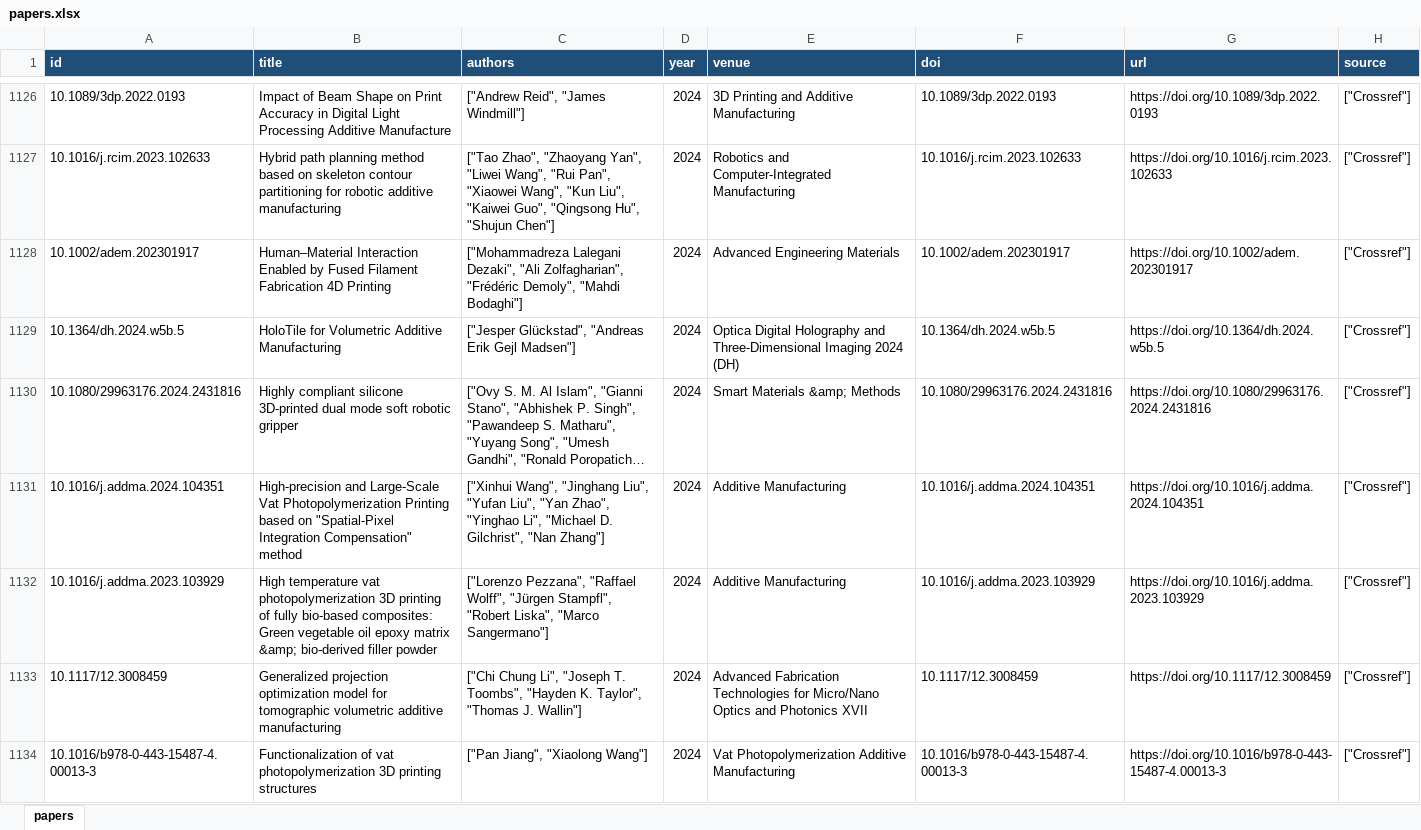
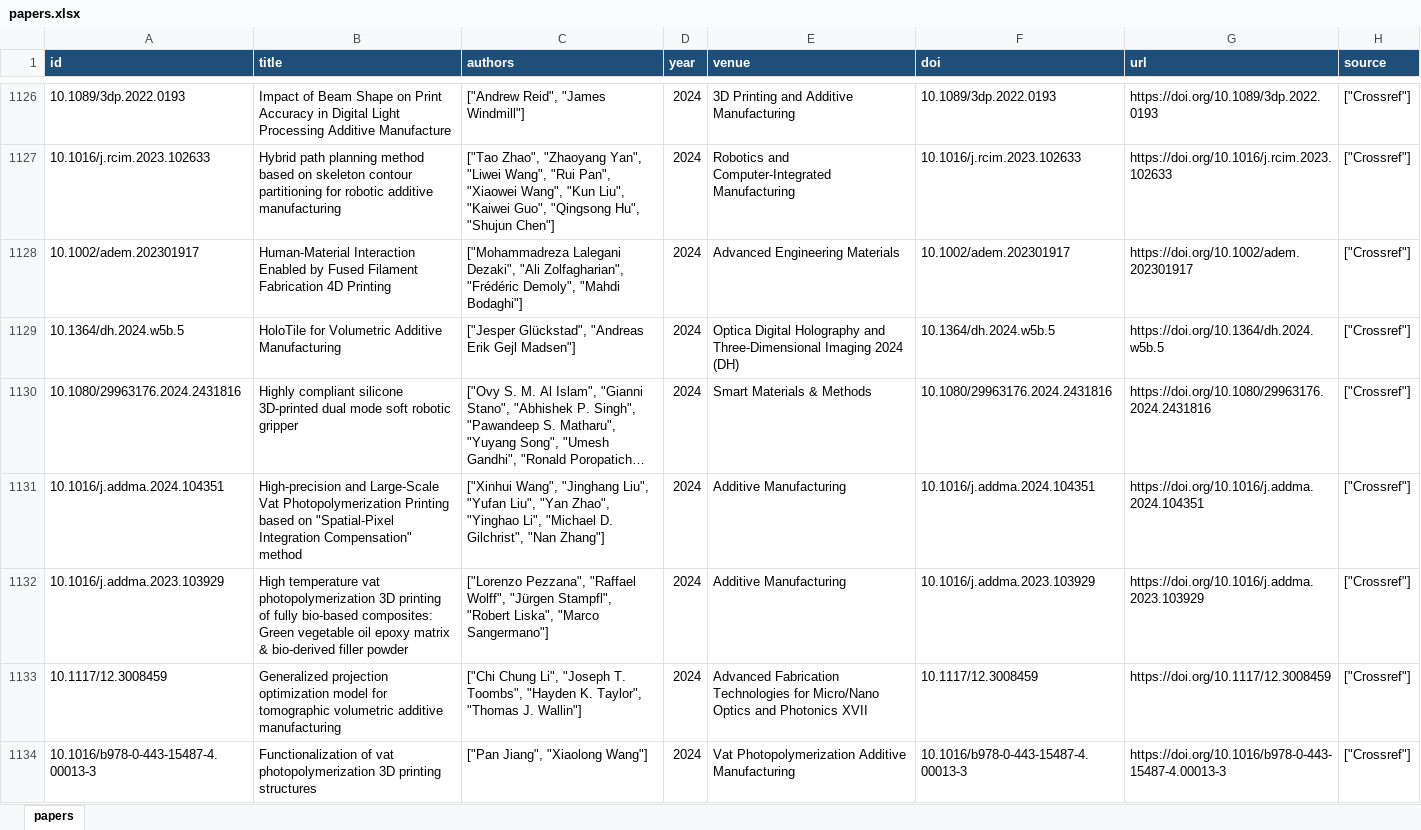
Before and after one commit to lko9911/GPT_Paper_research, an Excel workbook: data/papers.xlsx, sheet papers, drawn as a sheet; only a part is shown, gaps mark what is left out; long unchanged cells end in …; values as stored, in another font and other column widths than the file's, no borders; the diff covers the shown part only; the diff names each change by its address in the sheet, - before the commit and + after, or states it on an @@ line.

Commit message:
Clean Crossref markup from paper titles

```diff
--- a/data/papers.xlsx (sheet papers)
+++ b/data/papers.xlsx (sheet papers)
-B1128 (title): Human–Material Interaction Enabled…
+B1128 (title): Human-Material Interaction Enabled…
-E1130 (venue): Smart Materials &amp; Methods
+E1130 (venue): Smart Materials & Methods
-B1132 (title): …epoxy matrix &amp; bio-derived filler…
+B1132 (title): …epoxy matrix & bio-derived filler…
```
Also changed, not shown: 212 edited cells elsewhere in this sheet, 8 other files.
